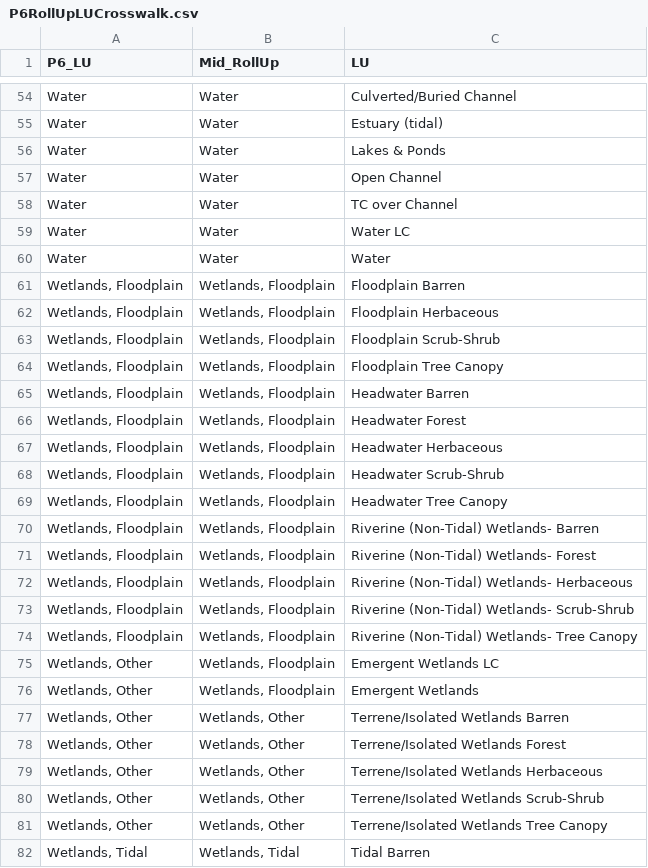
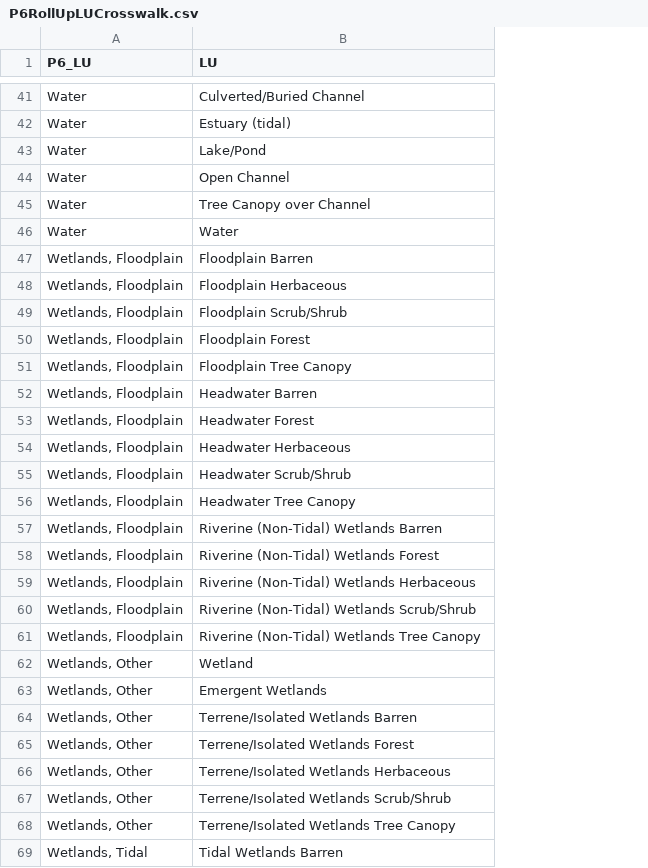
Before and after one commit to czawlytko/landuse, a CSV file: lu_change/P6RollUpLUCrosswalk.csv, drawn as a sheet; only a part is shown, gaps mark what is left out; removed rows and columns are numbered as before the commit, all else as after; the diff covers the shown part only; the diff names each change by its address in the sheet, - before the commit and + after, or states it on an @@ line.

```diff
--- a/lu_change/P6RollUpLUCrosswalk.csv
+++ b/lu_change/P6RollUpLUCrosswalk.csv
-column B (Mid_RollUp), rows 54-58: all Water; rows 60-82: Water | Wetlands, Floodplain | Wetlands, Floodplain | Wetlands, Floodplain | Wetlands, Floodplain | Wetlands, Floodplain | Wetlands, Floodplain | Wetlands, Floodplain | Wetlands, Floodplain | Wetlands, Floodplain | Wetlands, Floodplain | Wetlands, Floodplain | Wetlands, Floodplain | Wetlands, Floodplain | Wetlands, Floodplain | Wetlands, Floodplain | Wetlands, Floodplain | Wetlands, Other | Wetlands, Other | Wetlands, Other | Wetlands, Other | Wetlands, Other | Wetlands, Tidal
-B43 (LU): Lakes & Ponds
+B43 (LU): Lake/Pond
-B45 (LU): TC over Channel
+B45 (LU): Tree Canopy over Channel
-row 59: Water | Water | Water LC
-B49 (LU): Floodplain Scrub-Shrub
+B49 (LU): Floodplain Scrub/Shrub
+row 50: Wetlands, Floodplain | Floodplain Forest
-B55 (LU): Headwater Scrub-Shrub
+B55 (LU): Headwater Scrub/Shrub
-B57 (LU): Riverine (Non-Tidal) Wetlands- Barren
+B57 (LU): Riverine (Non-Tidal) Wetlands Barren
-B58 (LU): Riverine (Non-Tidal) Wetlands- Forest
+B58 (LU): Riverine (Non-Tidal) Wetlands Forest
-B59 (LU): Riverine (Non-Tidal) Wetlands- Herbaceous
+B59 (LU): Riverine (Non-Tidal) Wetlands Herbaceous
-B60 (LU): Riverine (Non-Tidal) Wetlands- Scrub-Shrub
+B60 (LU): Riverine (Non-Tidal) Wetlands Scrub/Shrub
-B61 (LU): Riverine (Non-Tidal) Wetlands- Tree Canopy
+B61 (LU): Riverine (Non-Tidal) Wetlands Tree Canopy
-B62 (LU): Emergent Wetlands LC
+B62 (LU): Wetland
-B67 (LU): Terrene/Isolated Wetlands Scrub-Shrub
+B67 (LU): Terrene/Isolated Wetlands Scrub/Shrub
-B69 (LU): Tidal Barren
+B69 (LU): Tidal Wetlands Barren
```
Also changed, not shown: 13 removed rows and 20 edited cells elsewhere in this file, 12 other files.
